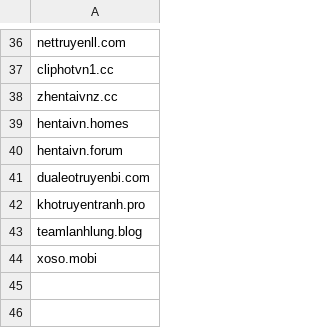
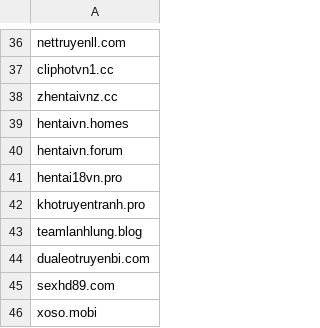
Before and after one commit to FlashStartDNS/dian, a CSV file: a-w-list.csv, drawn as a sheet; only a part is shown, gaps mark what is left out.

Commit message:
Update a-w-list.csv
sexhd89.com
hentai18vn.pro

```diff
--- a/a-w-list.csv
+++ b/a-w-list.csv
@@ -40,5 +40,7 @@ hentaivn.homes
 hentaivn.forum
-dualeotruyenbi.com
+hentai18vn.pro
 khotruyentranh.pro
 teamlanhlung.blog
+dualeotruyenbi.com
+sexhd89.com
 xoso.mobi
```
